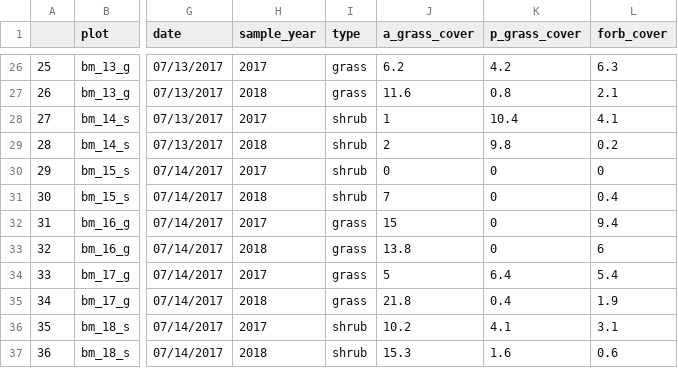
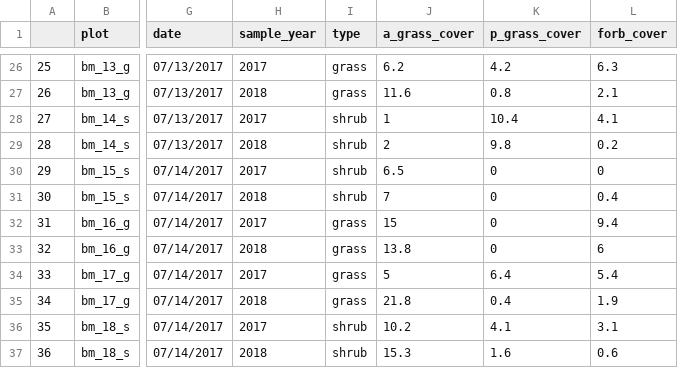
Before and after one commit to admahood/cg_biomass, a CSV file: data/bm_site_data_w_biomass.csv, drawn as a sheet; only a part is shown, gaps mark what is left out; the diff names each change by its address in the sheet, - before the commit and + after, or states it on an @@ line.

```diff
--- a/data/bm_site_data_w_biomass.csv
+++ b/data/bm_site_data_w_biomass.csv
-J30 (a_grass_cover): 0
+J30 (a_grass_cover): 6.5
```
Also changed, not shown: 15 other files.
